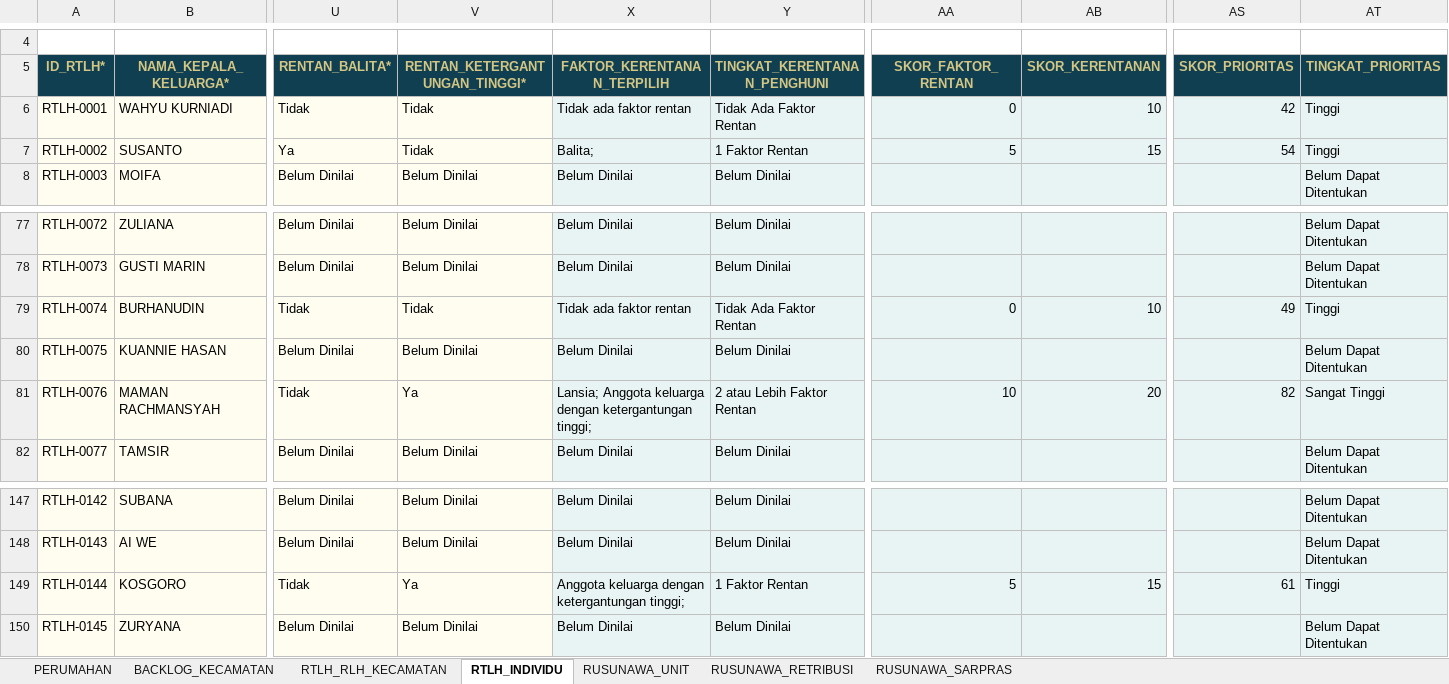
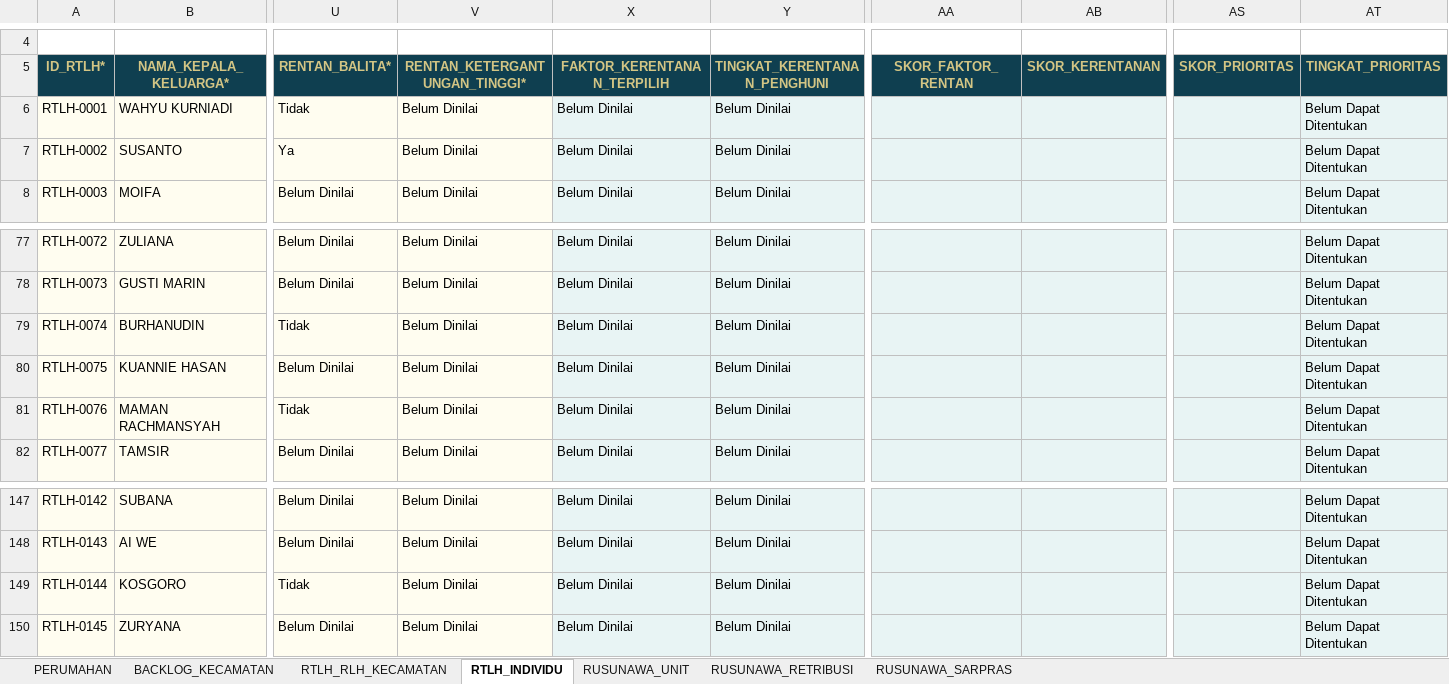
Before and after one commit to perkimpkp/sirumah, an Excel workbook: data/Template_Resmi_Database_SIRUMAH.xlsx, sheet RTLH_INDIVIDU, drawn as a sheet; only a part is shown, gaps mark what is left out; values as stored, in another font and other column widths than the file's, no borders; conditional formats and table styles not drawn; the diff covers the shown part only; the diff names each change by its address in the sheet, - before the commit and + after, or states it on an @@ line.

```diff
--- a/data/Template_Resmi_Database_SIRUMAH.xlsx (sheet RTLH_INDIVIDU)
+++ b/data/Template_Resmi_Database_SIRUMAH.xlsx (sheet RTLH_INDIVIDU)
-V6:V7 (RENTAN_KETERGANTUNGAN_TINGGI*): Tidak
+V6:V7 (RENTAN_KETERGANTUNGAN_TINGGI*): Belum Dinilai
-X6 (FAKTOR_KERENTANAN_TERPILIH): Tidak ada faktor rentan
+X6 (FAKTOR_KERENTANAN_TERPILIH): Belum Dinilai
-Y6 (TINGKAT_KERENTANAN_PENGHUNI): Tidak Ada Faktor Rentan
+Y6 (TINGKAT_KERENTANAN_PENGHUNI): Belum Dinilai
-AA6 (SKOR_FAKTOR_RENTAN): 0
+AA6 (SKOR_FAKTOR_RENTAN): (empty)
-AB6 (SKOR_KERENTANAN): 10
+AB6 (SKOR_KERENTANAN): (empty)
-AS6 (SKOR_PRIORITAS): 42
+AS6 (SKOR_PRIORITAS): (empty)
-AT6:AT7 (TINGKAT_PRIORITAS): Tinggi
+AT6:AT7 (TINGKAT_PRIORITAS): Belum Dapat Ditentukan
-X7 (FAKTOR_KERENTANAN_TERPILIH): Balita;
+X7 (FAKTOR_KERENTANAN_TERPILIH): Belum Dinilai
-Y7 (TINGKAT_KERENTANAN_PENGHUNI): 1 Faktor Rentan
+Y7 (TINGKAT_KERENTANAN_PENGHUNI): Belum Dinilai
-AA7 (SKOR_FAKTOR_RENTAN): 5
+AA7 (SKOR_FAKTOR_RENTAN): (empty)
-AB7 (SKOR_KERENTANAN): 15
+AB7 (SKOR_KERENTANAN): (empty)
-AS7 (SKOR_PRIORITAS): 54
+AS7 (SKOR_PRIORITAS): (empty)
-V79 (RENTAN_KETERGANTUNGAN_TINGGI*): Tidak
+V79 (RENTAN_KETERGANTUNGAN_TINGGI*): Belum Dinilai
-X79 (FAKTOR_KERENTANAN_TERPILIH): Tidak ada faktor rentan
+X79 (FAKTOR_KERENTANAN_TERPILIH): Belum Dinilai
-Y79 (TINGKAT_KERENTANAN_PENGHUNI): Tidak Ada Faktor Rentan
+Y79 (TINGKAT_KERENTANAN_PENGHUNI): Belum Dinilai
-AA79 (SKOR_FAKTOR_RENTAN): 0
+AA79 (SKOR_FAKTOR_RENTAN): (empty)
-AB79 (SKOR_KERENTANAN): 10
+AB79 (SKOR_KERENTANAN): (empty)
-AS79 (SKOR_PRIORITAS): 49
+AS79 (SKOR_PRIORITAS): (empty)
-AT79 (TINGKAT_PRIORITAS): Tinggi
+AT79 (TINGKAT_PRIORITAS): Belum Dapat Ditentukan
-V81 (RENTAN_KETERGANTUNGAN_TINGGI*): Ya
+V81 (RENTAN_KETERGANTUNGAN_TINGGI*): Belum Dinilai
-X81 (FAKTOR_KERENTANAN_TERPILIH): Lansia; Anggota keluarga dengan ketergantungan tinggi;
+X81 (FAKTOR_KERENTANAN_TERPILIH): Belum Dinilai
-Y81 (TINGKAT_KERENTANAN_PENGHUNI): 2 atau Lebih Faktor Rentan
+Y81 (TINGKAT_KERENTANAN_PENGHUNI): Belum Dinilai
-AA81 (SKOR_FAKTOR_RENTAN): 10
+AA81 (SKOR_FAKTOR_RENTAN): (empty)
-AB81 (SKOR_KERENTANAN): 20
+AB81 (SKOR_KERENTANAN): (empty)
-AS81 (SKOR_PRIORITAS): 82
+AS81 (SKOR_PRIORITAS): (empty)
-AT81 (TINGKAT_PRIORITAS): Sangat Tinggi
+AT81 (TINGKAT_PRIORITAS): Belum Dapat Ditentukan
-V149 (RENTAN_KETERGANTUNGAN_TINGGI*): Ya
+V149 (RENTAN_KETERGANTUNGAN_TINGGI*): Belum Dinilai
-X149 (FAKTOR_KERENTANAN_TERPILIH): Anggota keluarga dengan ketergantungan tinggi;
+X149 (FAKTOR_KERENTANAN_TERPILIH): Belum Dinilai
-Y149 (TINGKAT_KERENTANAN_PENGHUNI): 1 Faktor Rentan
+Y149 (TINGKAT_KERENTANAN_PENGHUNI): Belum Dinilai
-AA149 (SKOR_FAKTOR_RENTAN): 5
+AA149 (SKOR_FAKTOR_RENTAN): (empty)
-AB149 (SKOR_KERENTANAN): 15
+AB149 (SKOR_KERENTANAN): (empty)
-AS149 (SKOR_PRIORITAS): 61
+AS149 (SKOR_PRIORITAS): (empty)
-AT149 (TINGKAT_PRIORITAS): Tinggi
+AT149 (TINGKAT_PRIORITAS): Belum Dapat Ditentukan
```
Also changed, not shown: 102 edited cells elsewhere in this sheet.
